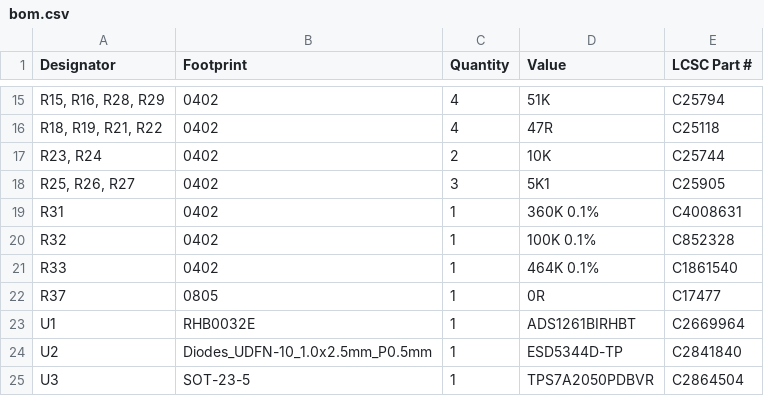
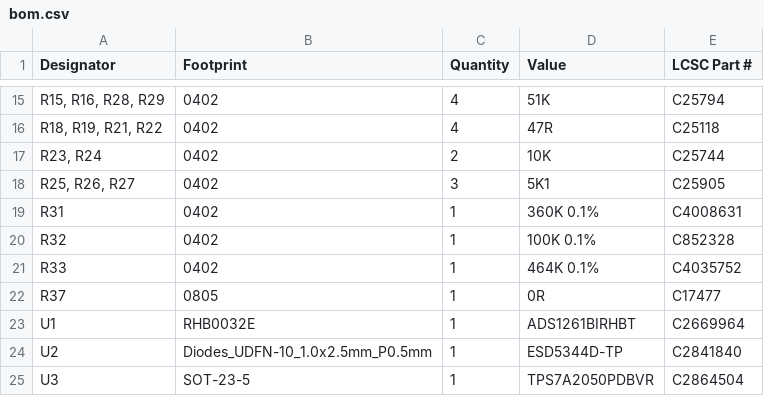
Before and after one commit to zapta/daq, a CSV file: adc/kicad/JLCPCB/version_0_1/bom.csv, drawn as a sheet; only a part is shown, gaps mark what is left out.

```diff
--- a/adc/kicad/JLCPCB/version_0_1/bom.csv
+++ b/adc/kicad/JLCPCB/version_0_1/bom.csv
@@ -20,3 +20,3 @@ R31,0402,1,360K 0.1%,C4008631
 R32,0402,1,100K 0.1%,C852328
-R33,0402,1,464K 0.1%,C1861540
+R33,0402,1,464K 0.1%,C4035752
 R37,0805,1,0R,C17477
```
Also changed, not shown: adc/kicad/JLCPCB/version_0_1/positions.csv, 7 other files.
